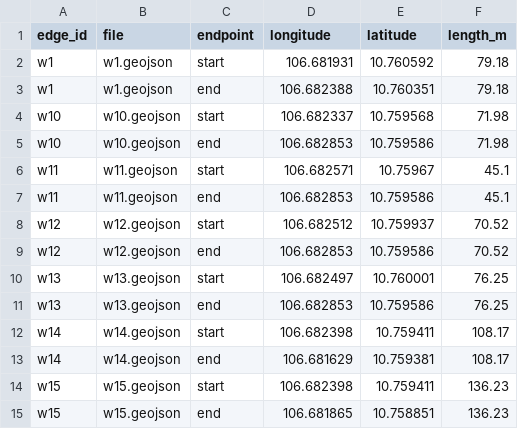
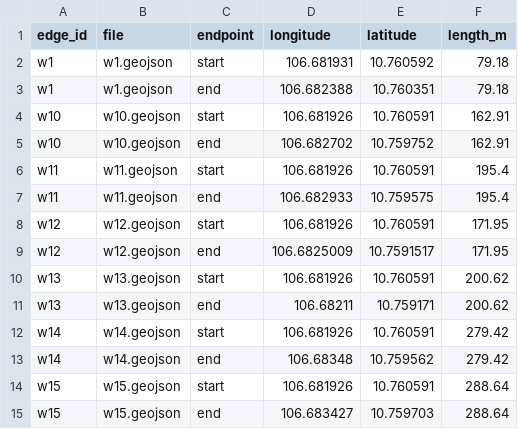
Before and after one commit to lamduychuclinh19/Campus-Navigation, a CSV file: data/routing/way_endpoints.csv, drawn as a sheet; only a part is shown; the diff covers the shown part only.

```diff
--- a/data/routing/way_endpoints.csv
+++ b/data/routing/way_endpoints.csv
@@ -3,13 +3,13 @@ w1,w1.geojson,start,106.681931,10.760592,79.18
 w1,w1.geojson,end,106.682388,10.760351,79.18
-w10,w10.geojson,start,106.682337,10.759568,71.98
-w10,w10.geojson,end,106.682853,10.759586,71.98
-w11,w11.geojson,start,106.682571,10.75967,45.1
-w11,w11.geojson,end,106.682853,10.759586,45.1
-w12,w12.geojson,start,106.682512,10.759937,70.52
-w12,w12.geojson,end,106.682853,10.759586,70.52
-w13,w13.geojson,start,106.682497,10.760001,76.25
-w13,w13.geojson,end,106.682853,10.759586,76.25
-w14,w14.geojson,start,106.682398,10.759411,108.17
-w14,w14.geojson,end,106.681629,10.759381,108.17
-w15,w15.geojson,start,106.682398,10.759411,136.23
-w15,w15.geojson,end,106.681865,10.758851,136.23
+w10,w10.geojson,start,106.681926,10.760591,162.91
+w10,w10.geojson,end,106.682702,10.759752,162.91
+w11,w11.geojson,start,106.681926,10.760591,195.4
+w11,w11.geojson,end,106.682933,10.759575,195.4
+w12,w12.geojson,start,106.681926,10.760591,171.95
+w12,w12.geojson,end,106.6825009,10.7591517,171.95
+w13,w13.geojson,start,106.681926,10.760591,200.62
+w13,w13.geojson,end,106.68211,10.759171,200.62
+w14,w14.geojson,start,106.681926,10.760591,279.42
+w14,w14.geojson,end,106.68348,10.759562,279.42
+w15,w15.geojson,start,106.681926,10.760591,288.64
+w15,w15.geojson,end,106.683427,10.759703,288.64
```
Also changed, not shown: 4 added rows, 4 removed rows and 66 edited cells elsewhere in this file, data/routing/graph_nodes.csv, data/routing/place_access_candidates_multi.csv, 40 other files.
